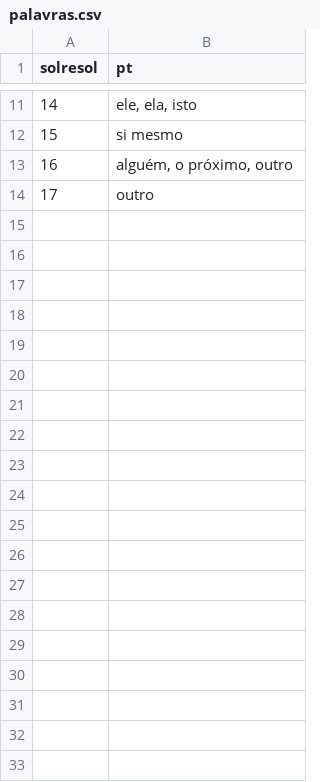
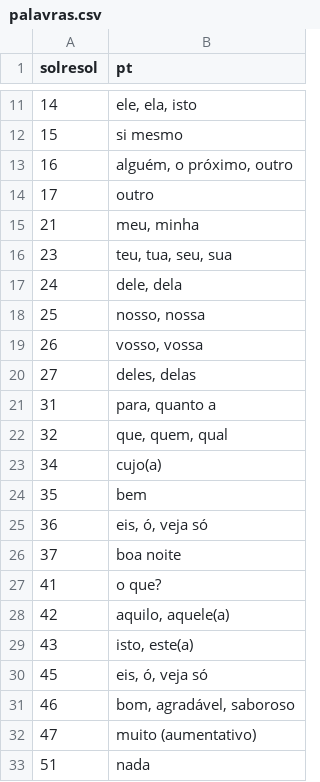
Before and after one commit to lambosanmd/lambosanmd.github.io, a CSV file: assets/palavras.csv, drawn as a sheet; only a part is shown, gaps mark what is left out; the diff covers the shown part only.

```diff
--- a/assets/palavras.csv
+++ b/assets/palavras.csv
@@ -14 +14,20 @@
 17,"outro"
+21,"meu, minha"
+23,"teu, tua, seu, sua"
+24,"dele, dela"
+25,"nosso, nossa"
+26,"vosso, vossa"
+27,"deles, delas"
+31,"para, quanto a"
+32,"que, quem, qual"
+34,"cujo(a)"
+35,"bem"
+36,"eis, ó, veja só"
+37,"boa noite"
+41,"o que?"
+42,"aquilo, aquele(a)"
+43,"isto, este(a)"
+45,"eis, ó, veja só"
+46,"bom, agradável, saboroso"
+47,"muito (aumentativo)"
+51,"nada"
```
Also changed, not shown: 35 added rows elsewhere in this file, 2 other files.
